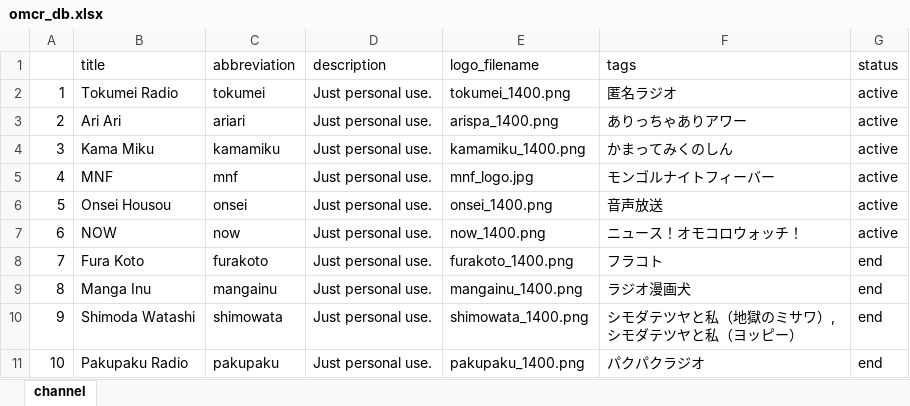
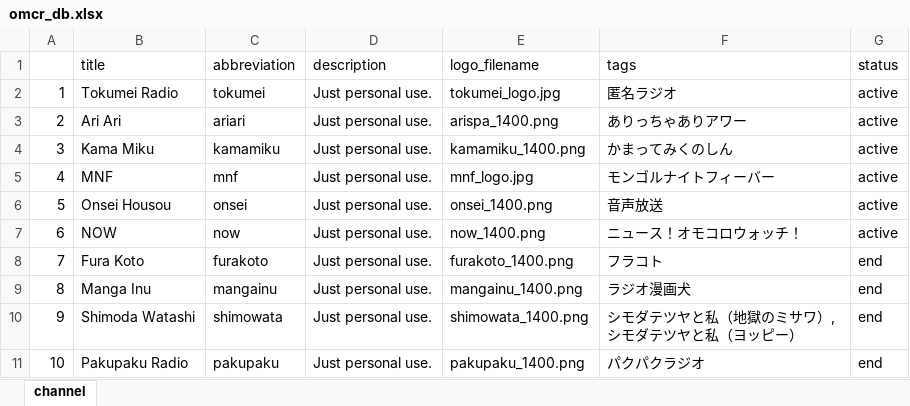
Before and after one commit to tosh1mu/omcr_radio, an Excel workbook: omcr_db.xlsx, sheet channel, drawn as a sheet; values as stored, in another font and other column widths than the file's, no borders; the diff names each change by its address in the sheet, - before the commit and + after, or states it on an @@ line.

```diff
--- a/omcr_db.xlsx (sheet channel)
+++ b/omcr_db.xlsx (sheet channel)
-E2 (logo_filename): tokumei_1400.png
+E2 (logo_filename): tokumei_logo.jpg
```
Also changed, not shown: 9 other files.
